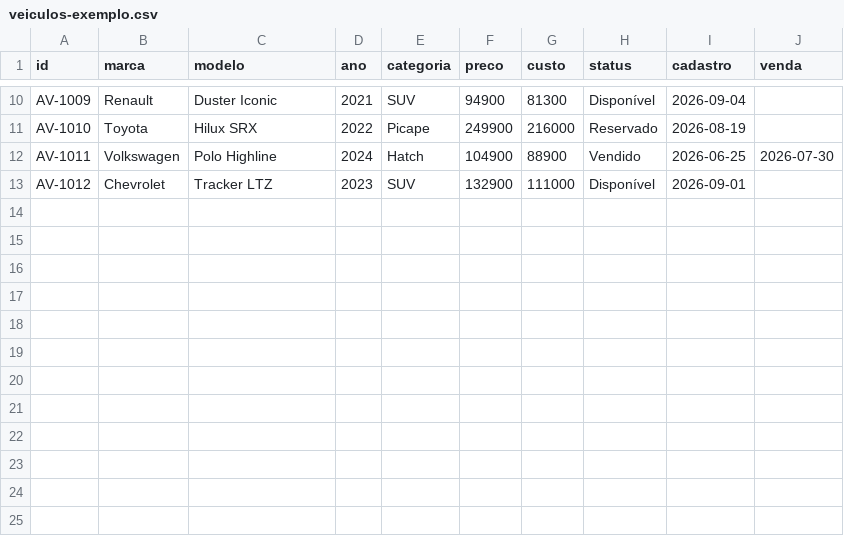
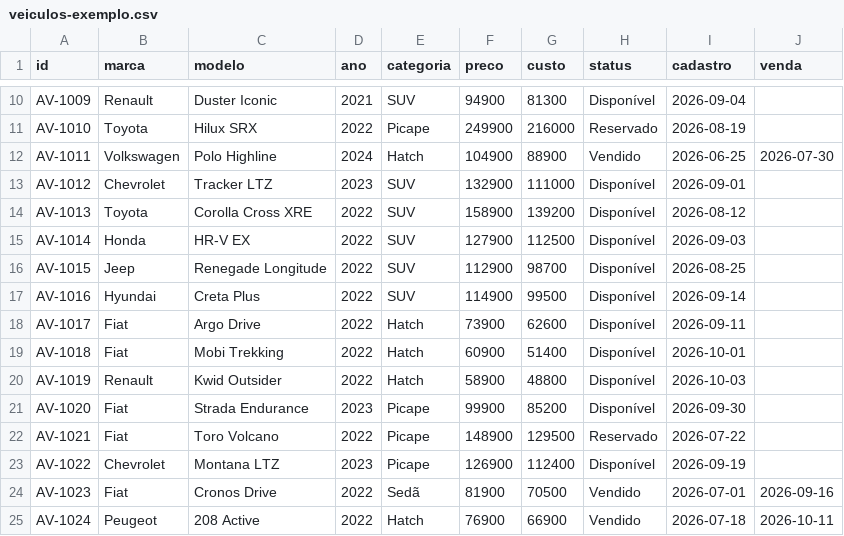
Before and after one commit to MarcosFeitosa0408/auto-stock-analytics, a CSV file: data/veiculos-exemplo.csv, drawn as a sheet; only a part is shown, gaps mark what is left out; the diff names each change by its address in the sheet, - before the commit and + after, or states it on an @@ line.

Commit message:
feat: ampliar inventário fictício brasileiro e fotos de 12 novos modelos

```diff
--- a/data/veiculos-exemplo.csv
+++ b/data/veiculos-exemplo.csv
+row 14: AV-1013 | Toyota | Corolla Cross XRE | 2022 | SUV | 158900 | 139200 | Disponível | 2026-08-12
+row 15: AV-1014 | Honda | HR-V EX | 2022 | SUV | 127900 | 112500 | Disponível | 2026-09-03
+row 16: AV-1015 | Jeep | Renegade Longitude | 2022 | SUV | 112900 | 98700 | Disponível | 2026-08-25
+row 17: AV-1016 | Hyundai | Creta Plus | 2022 | SUV | 114900 | 99500 | Disponível | 2026-09-14
+row 18: AV-1017 | Fiat | Argo Drive | 2022 | Hatch | 73900 | 62600 | Disponível | 2026-09-11
+row 19: AV-1018 | Fiat | Mobi Trekking | 2022 | Hatch | 60900 | 51400 | Disponível | 2026-10-01
+row 20: AV-1019 | Renault | Kwid Outsider | 2022 | Hatch | 58900 | 48800 | Disponível | 2026-10-03
+row 21: AV-1020 | Fiat | Strada Endurance | 2023 | Picape | 99900 | 85200 | Disponível | 2026-09-30
+row 22: AV-1021 | Fiat | Toro Volcano | 2022 | Picape | 148900 | 129500 | Reservado | 2026-07-22
+row 23: AV-1022 | Chevrolet | Montana LTZ | 2023 | Picape | 126900 | 112400 | Disponível | 2026-09-19
+row 24: AV-1023 | Fiat | Cronos Drive | 2022 | Sedã | 81900 | 70500 | Vendido | 2026-07-01 | 2026-09-16
+row 25: AV-1024 | Peugeot | 208 Active | 2022 | Hatch | 76900 | 66900 | Vendido | 2026-07-18 | 2026-10-11
```
Also changed, not shown: 5 other files.
